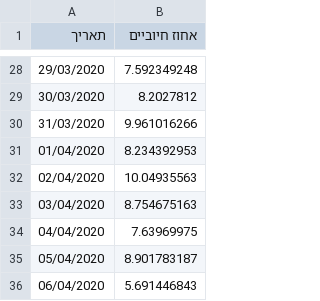
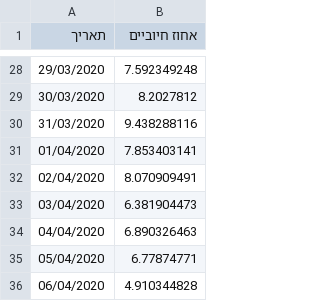
Before and after one commit to idandrd/israel-covid19-data, a CSV file: Corona-Tests Percent.csv, drawn as a sheet; only a part is shown, gaps mark what is left out.

```diff
--- a/Corona-Tests Percent.csv
+++ b/Corona-Tests Percent.csv
@@ -29,8 +29,8 @@
 30/03/2020,8.2027812
-31/03/2020,9.961016266
-01/04/2020,8.234392953
-02/04/2020,10.04935563
-03/04/2020,8.754675163
-04/04/2020,7.63969975
-05/04/2020,8.901783187
-06/04/2020,5.691446843
+31/03/2020,9.438288116
+01/04/2020,7.853403141
+02/04/2020,8.070909491
+03/04/2020,6.381904473
+04/04/2020,6.890326463
+05/04/2020,6.77874771
+06/04/2020,4.910344828
```
Also changed, not shown: Case Growth-Factor.csv.
